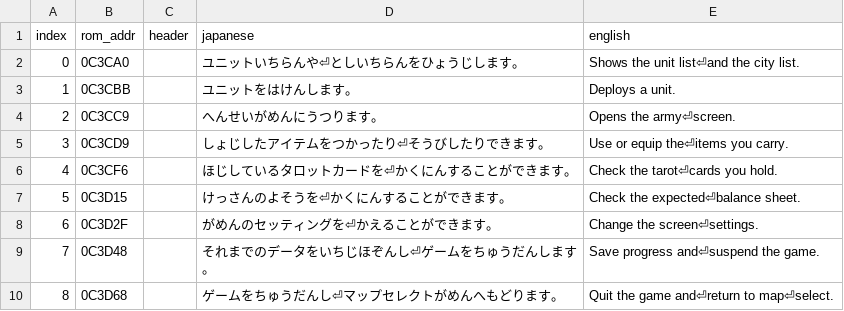
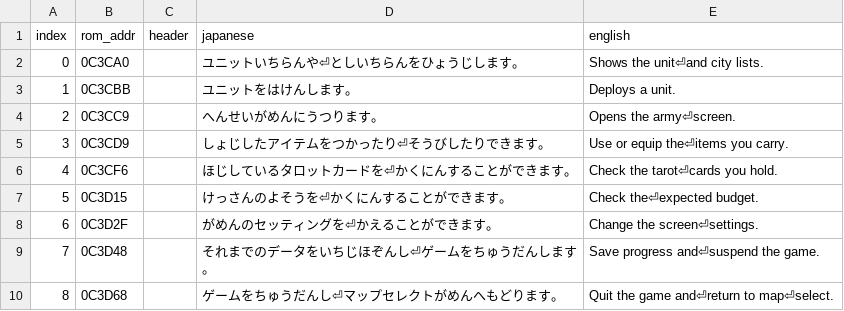
Before and after one commit to lucdubois/zenobia-en, a TSV file: out/tables/help_map.tsv, drawn as a sheet.

```diff
--- a/out/tables/help_map.tsv
+++ b/out/tables/help_map.tsv
@@ -1,3 +1,3 @@
 index	rom_addr	header	japanese	english
-0	0C3CA0		ユニットいちらんや⏎としいちらんをひょうじします。	Shows the unit list⏎and the city list.
+0	0C3CA0		ユニットいちらんや⏎としいちらんをひょうじします。	Shows the unit⏎and city lists.
 1	0C3CBB		ユニットをはけんします。	Deploys a unit.
@@ -6,3 +6,3 @@ index	rom_addr	header	japanese	english
 4	0C3CF6		ほじしているタロットカードを⏎かくにんすることができます。	Check the tarot⏎cards you hold.
-5	0C3D15		けっさんのよそうを⏎かくにんすることができます。	Check the expected⏎balance sheet.
+5	0C3D15		けっさんのよそうを⏎かくにんすることができます。	Check the⏎expected budget.
 6	0C3D2F		がめんのセッティングを⏎かえることができます。	Change the screen⏎settings.
```
Also changed, not shown: out/tables/help_org.tsv, out/tables/help_tactics.tsv, 6 other files.
